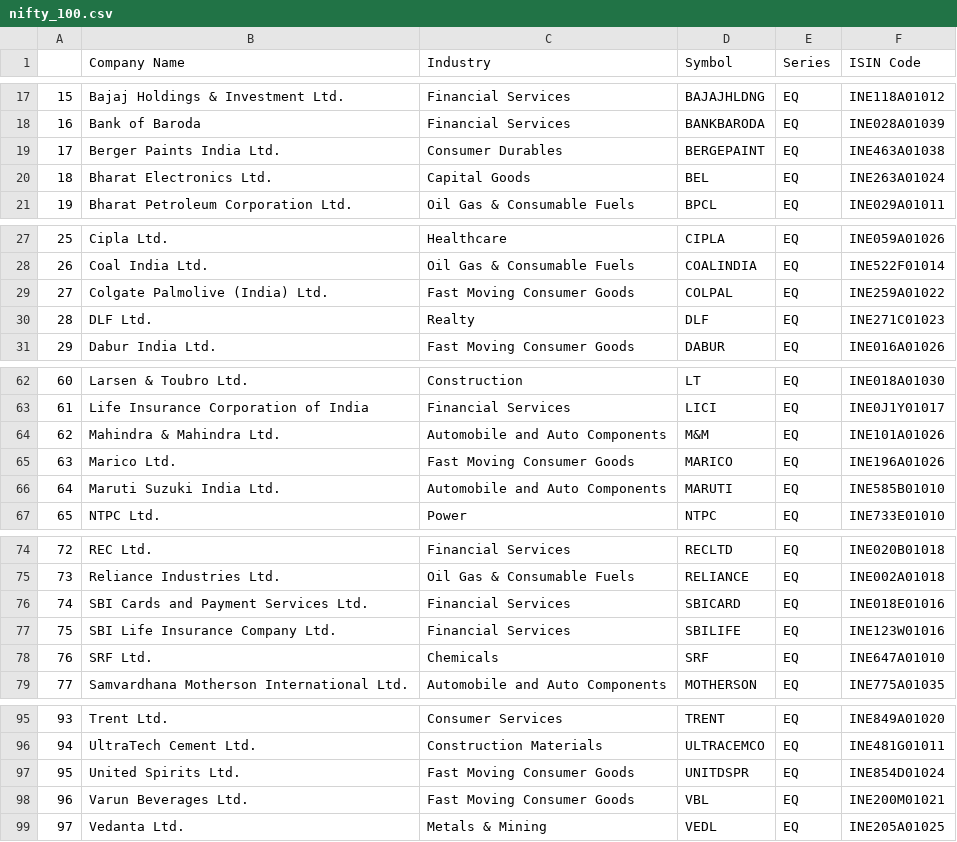
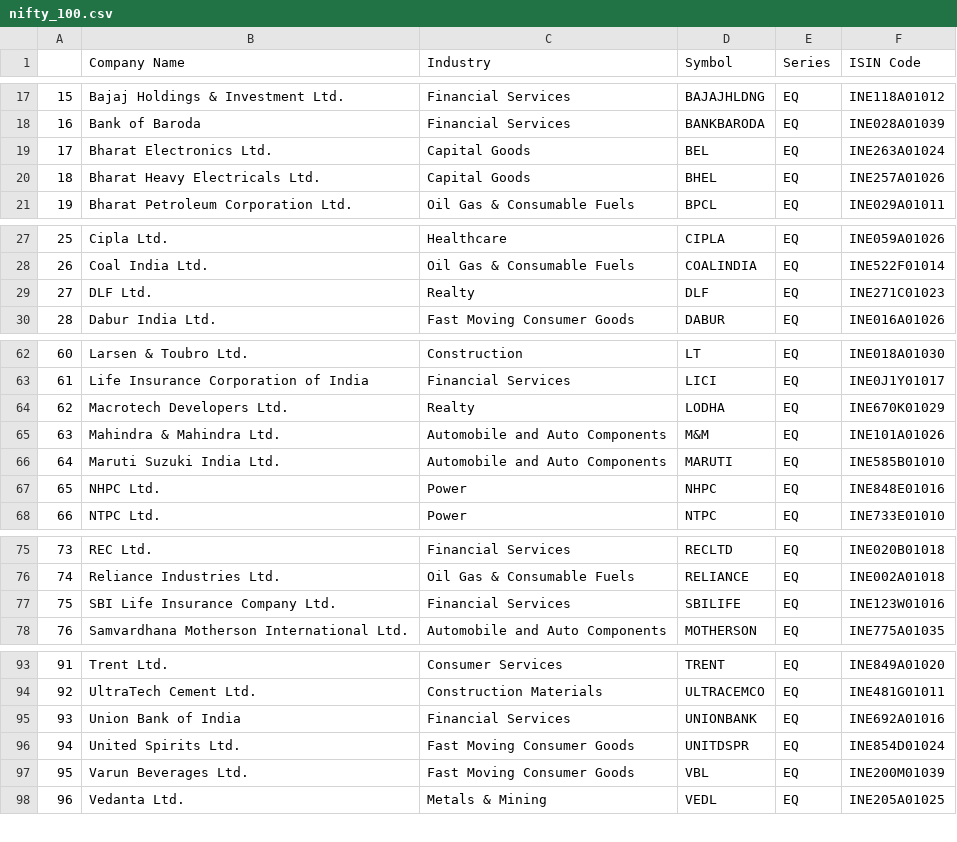
Before and after one commit to Shubxam/Nifty-500-Live-Sentiment-Analysis, a CSV file: datasets/nifty_100.csv, drawn as a sheet; only a part is shown, gaps mark what is left out; removed rows and columns are numbered as before the commit, all else as after; the diff covers the shown part only; the diff names each change by its address in the sheet, - before the commit and + after, or states it on an @@ line.

```diff
--- a/datasets/nifty_100.csv
+++ b/datasets/nifty_100.csv
-row 19: 17 | Berger Paints India Ltd. | Consumer Durables | BERGEPAINT | EQ | INE463A01038
@@ column A renumbered from row 19 down @@
+row 20: 18 | Bharat Heavy Electricals Ltd. | Capital Goods | BHEL | EQ | INE257A01026
-row 29: 27 | Colgate Palmolive (India) Ltd. | Fast Moving Consumer Goods | COLPAL | EQ | INE259A01022
+row 64: 62 | Macrotech Developers Ltd. | Realty | LODHA | EQ | INE670K01029
-row 65: 63 | Marico Ltd. | Fast Moving Consumer Goods | MARICO | EQ | INE196A01026
+row 67: 65 | NHPC Ltd. | Power | NHPC | EQ | INE848E01016
-row 76: 74 | SBI Cards and Payment Services Ltd. | Financial Services | SBICARD | EQ | INE018E01016
-row 78: 76 | SRF Ltd. | Chemicals | SRF | EQ | INE647A01010
+row 95: 93 | Union Bank of India | Financial Services | UNIONBANK | EQ | INE692A01016
-F97 (ISIN Code): INE200M01021
+F97 (ISIN Code): INE200M01039
```
Also changed, not shown: 1 added row and 1 removed row elsewhere in this file, 1 other file.
